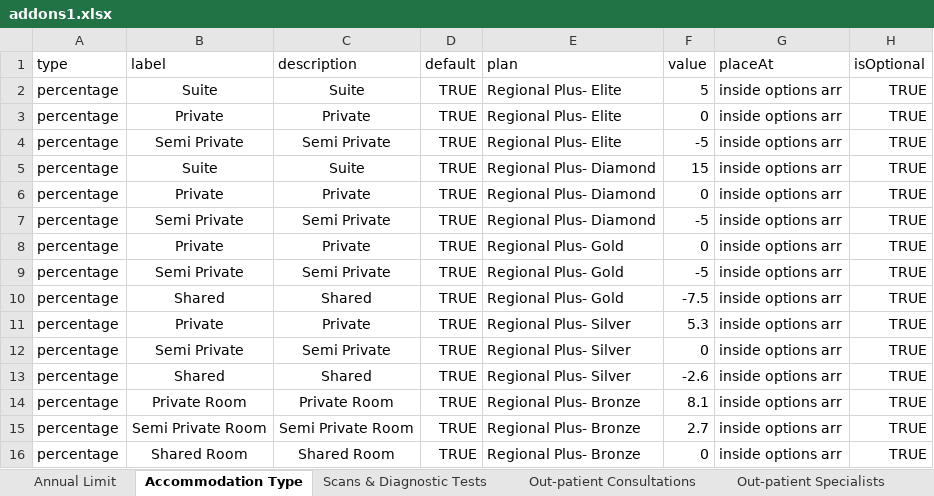
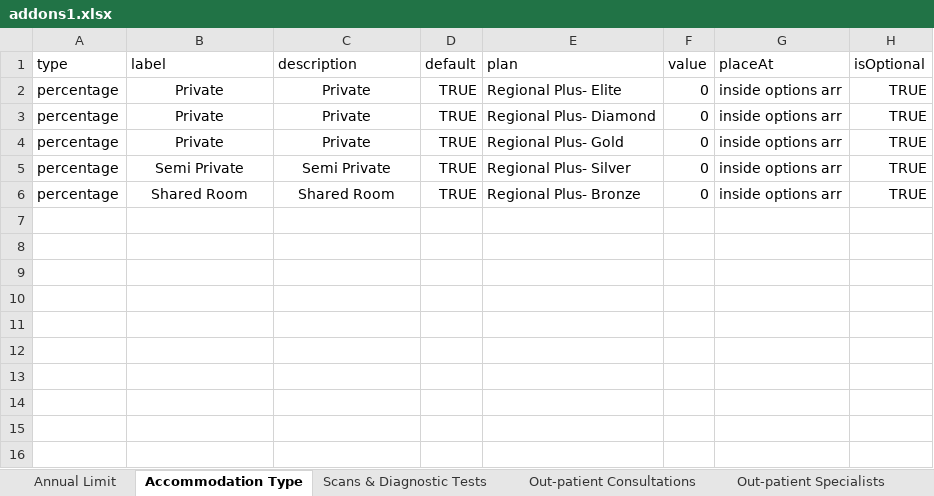
Before and after one commit to narinder123/saleslab_excel_parcel, an Excel workbook: Inputs/Orange/addons1.xlsx, sheet Accommodation Type, drawn as a sheet; values as stored, in another font and other column widths than the file's, no borders; the diff names each change by its address in the sheet, - before the commit and + after, or states it on an @@ line.

```diff
--- a/Inputs/Orange/addons1.xlsx (sheet Accommodation Type)
+++ b/Inputs/Orange/addons1.xlsx (sheet Accommodation Type)
-row 2: percentage | Suite | Suite | TRUE | Regional Plus- Elite | 5 | inside options arr | TRUE
-row 4: percentage | Semi Private | Semi Private | TRUE | Regional Plus- Elite | -5 | inside options arr | TRUE
-row 5: percentage | Suite | Suite | TRUE | Regional Plus- Diamond | 15 | inside options arr | TRUE
-row 7: percentage | Semi Private | Semi Private | TRUE | Regional Plus- Diamond | -5 | inside options arr | TRUE
-row 9: percentage | Semi Private | Semi Private | TRUE | Regional Plus- Gold | -5 | inside options arr | TRUE
-row 10: percentage | Shared | Shared | TRUE | Regional Plus- Gold | -7.5 | inside options arr | TRUE
-row 11: percentage | Private | Private | TRUE | Regional Plus- Silver | 5.3 | inside options arr | TRUE
-row 13: percentage | Shared | Shared | TRUE | Regional Plus- Silver | -2.6 | inside options arr | TRUE
-row 14: percentage | Private Room | Private Room | TRUE | Regional Plus- Bronze | 8.1 | inside options arr | TRUE
-row 15: percentage | Semi Private Room | Semi Private Room | TRUE | Regional Plus- Bronze | 2.7 | inside options arr | TRUE
```
Also changed, not shown: sheet Dental, sheet Optical Benefits, sheet Annual Limit, sheet Maternity (Consultations, Scans, sheet Maternity-Addon, Inputs/Orange/addons.xlsx, Inputs/Orange/benefits.xlsx, 18 other files.
